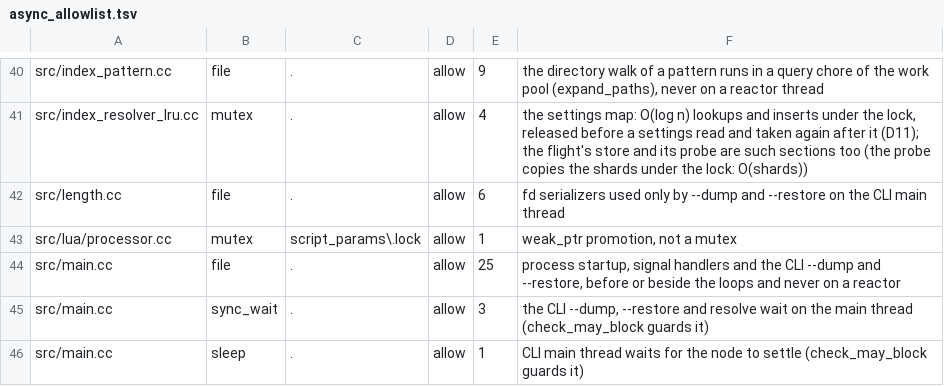
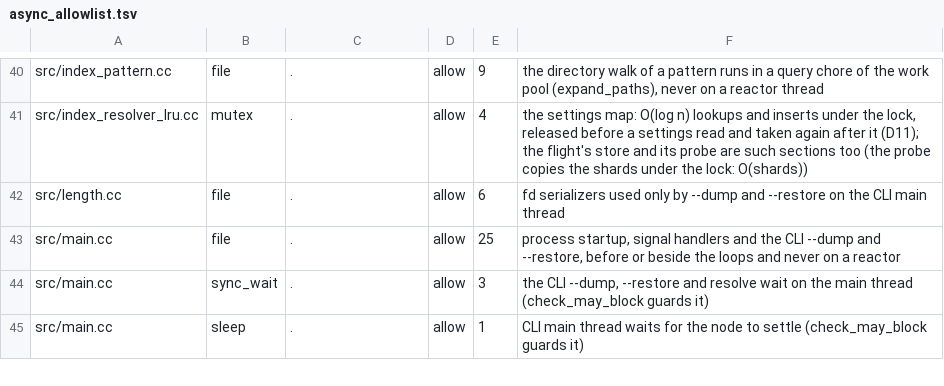
Before and after one commit to Kronuz/Xapiand, a TSV file: harness/async_allowlist.tsv, drawn as a sheet; only a part is shown, gaps mark what is left out; the diff names each change by its address in the sheet, - before the commit and + after, or states it on an @@ line.

Commit message:
Lua: take a free state without .lock(); test a cancel in the collection
async_check's mutex rule flags `.lock()`: the free cached state is
taken through the token form, which never waits. Its allowlist entry
for the gone `script_params.lock` goes (CI 43951585553).
A request cancelled inside the collection keeps its result and the
collection runs on in slices (the review's N3, N4; its L1 probe
expects the old cancelled answer).

```diff
--- a/harness/async_allowlist.tsv
+++ b/harness/async_allowlist.tsv
-row 43: src/lua/processor.cc | mutex | script_params\.lock | allow | 1 | weak_ptr promotion, not a mutex
```
Also changed, not shown: 2 other files.
